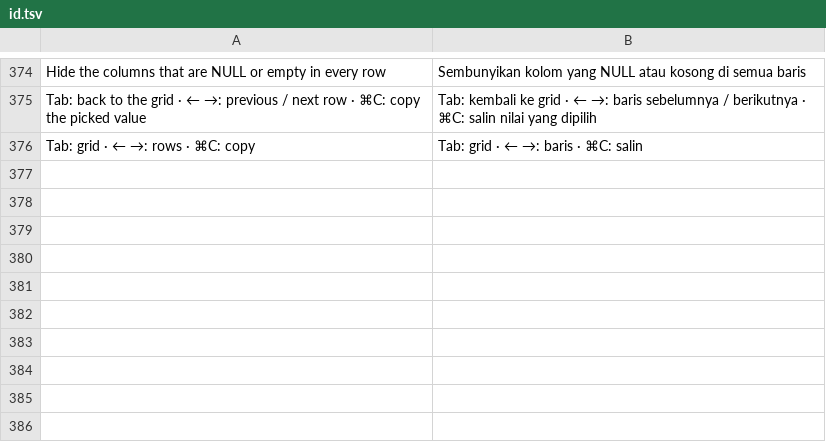
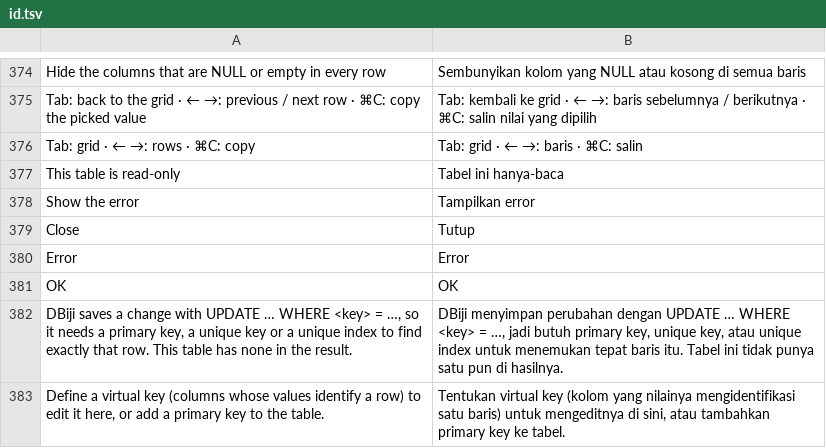
Before and after one commit to ilhamnadhif/dbiji, a TSV file: crates/dbiji-grid/locales/id.tsv, drawn as a sheet; only a part is shown, gaps mark what is left out.

```diff
--- a/crates/dbiji-grid/locales/id.tsv
+++ b/crates/dbiji-grid/locales/id.tsv
@@ -376 +376,8 @@ Tab: back to the grid · ← →: previous / next row · ⌘C: copy the picked v
 Tab: grid · ← →: rows · ⌘C: copy	Tab: grid · ← →: baris · ⌘C: salin
+This table is read-only	Tabel ini hanya-baca
+Show the error	Tampilkan error
+Close	Tutup
+Error	Error
+OK	OK
+DBiji saves a change with UPDATE … WHERE <key> = …, so it needs a primary key, a unique key or a unique index to find exactly that row. This table has none in the result.	DBiji menyimpan perubahan dengan UPDATE … WHERE <key> = …, jadi butuh primary key, unique key, atau unique index untuk menemukan tepat baris itu. Tabel ini tidak punya satu pun di hasilnya.
+Define a virtual key (columns whose values identify a row) to edit it here, or add a primary key to the table.	Tentukan virtual key (kolom yang nilainya mengidentifikasi satu baris) untuk mengeditnya di sini, atau tambahkan primary key ke tabel.
```
Also changed, not shown: crates/dbiji-core/locales/id.tsv, 7 other files.
